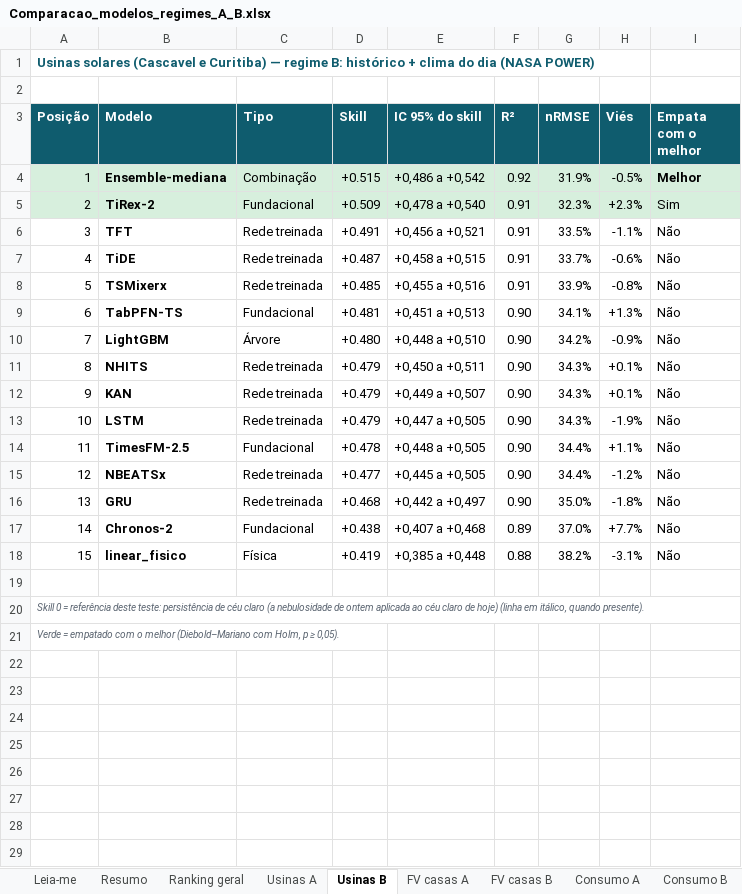
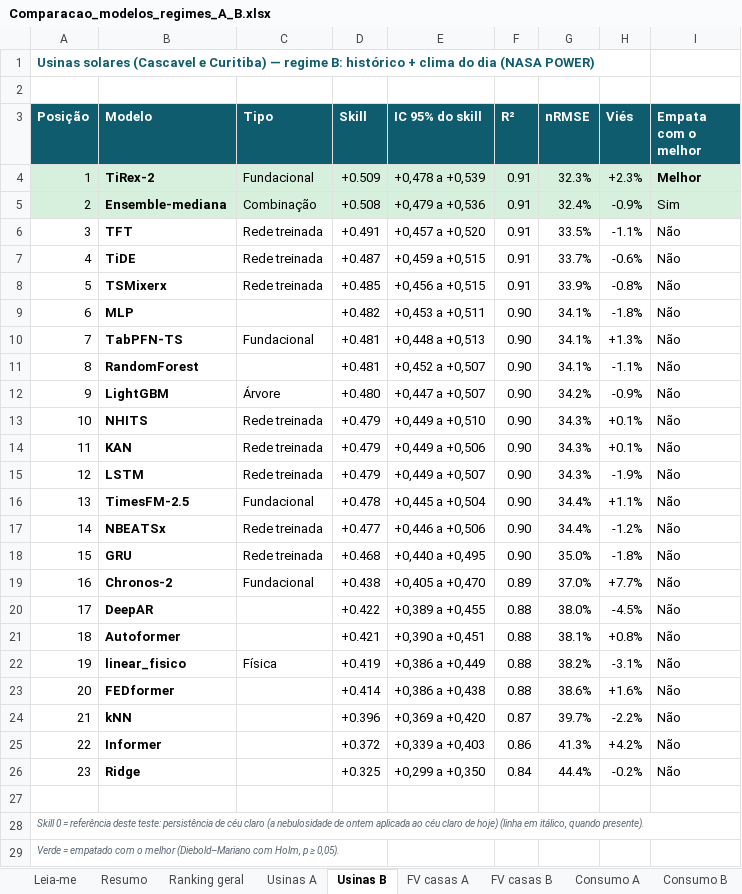
Before and after one commit to JoaoCarlos134/prosumer, an Excel workbook: docs/literatura/Comparacao_modelos_regimes_A_B.xlsx, sheet Usinas B, drawn as a sheet; values as stored, in another font and other column widths than the file's, no borders; removed rows and columns are numbered as before the commit, all else as after; the diff names each change by its address in the sheet, - before the commit and + after, or states it on an @@ line.

```diff
--- a/docs/literatura/Comparacao_modelos_regimes_A_B.xlsx (sheet Usinas B)
+++ b/docs/literatura/Comparacao_modelos_regimes_A_B.xlsx (sheet Usinas B)
-row 4: 1 | Ensemble-mediana | Combinação | +0.515 | +0,486 a +0,542 | 0.92 | 31.9% | -0.5% | Melhor
@@ column A (Posição) renumbered between rows 4 and 22 @@
-E4 (IC 95% do skill): +0,478 a +0,540
+E4 (IC 95% do skill): +0,478 a +0,539
-I4 (Empata com o melhor): Sim
+I4 (Empata com o melhor): Melhor
-I4 bold: off
+I4 bold: on
+row 5: 2 | Ensemble-mediana | Combinação | +0.508 | +0,479 a +0,536 | 0.91 | 32.4% | -0.9% | Sim
-E6 (IC 95% do skill): +0,456 a +0,521
+E6 (IC 95% do skill): +0,457 a +0,520
-E7 (IC 95% do skill): +0,458 a +0,515
+E7 (IC 95% do skill): +0,459 a +0,515
-E8 (IC 95% do skill): +0,455 a +0,516
+E8 (IC 95% do skill): +0,456 a +0,515
+row 9: 6 | MLP |  | +0.482 | +0,453 a +0,511 | 0.90 | 34.1% | -1.8% | Não
-E10 (IC 95% do skill): +0,451 a +0,513
+E10 (IC 95% do skill): +0,448 a +0,513
+row 11: 8 | RandomForest |  | +0.481 | +0,452 a +0,507 | 0.90 | 34.1% | -1.1% | Não
-E12 (IC 95% do skill): +0,448 a +0,510
+E12 (IC 95% do skill): +0,447 a +0,507
-E13 (IC 95% do skill): +0,450 a +0,511
+E13 (IC 95% do skill): +0,449 a +0,510
-E14 (IC 95% do skill): +0,449 a +0,507
+E14 (IC 95% do skill): +0,449 a +0,506
-E15 (IC 95% do skill): +0,447 a +0,505
+E15 (IC 95% do skill): +0,449 a +0,507
-E16 (IC 95% do skill): +0,448 a +0,505
+E16 (IC 95% do skill): +0,445 a +0,504
-E17 (IC 95% do skill): +0,445 a +0,505
+E17 (IC 95% do skill): +0,446 a +0,506
-E18 (IC 95% do skill): +0,442 a +0,497
+E18 (IC 95% do skill): +0,440 a +0,495
-E19 (IC 95% do skill): +0,407 a +0,468
+E19 (IC 95% do skill): +0,405 a +0,470
+row 20: 17 | DeepAR |  | +0.422 | +0,389 a +0,455 | 0.88 | 38.0% | -4.5% | Não
+row 21: 18 | Autoformer |  | +0.421 | +0,390 a +0,451 | 0.88 | 38.1% | +0.8% | Não
-E22 (IC 95% do skill): +0,385 a +0,448
+E22 (IC 95% do skill): +0,386 a +0,449
+row 23: 20 | FEDformer |  | +0.414 | +0,386 a +0,438 | 0.88 | 38.6% | +1.6% | Não
+row 24: 21 | kNN |  | +0.396 | +0,369 a +0,420 | 0.87 | 39.7% | -2.2% | Não
+row 25: 22 | Informer |  | +0.372 | +0,339 a +0,403 | 0.86 | 41.3% | +4.2% | Não
+row 26: 23 | Ridge |  | +0.325 | +0,299 a +0,350 | 0.84 | 44.4% | -0.2% | Não
```
Also changed, not shown: sheet Ranking geral, sheet Ganho com o clima, sheet FV casas A, sheet Consumo A, sheet Usinas A, sheet Modelos previstos, 4 more sheets, docs/literatura/Visao_geral_modelos_previsao.xlsx, 6 other files.
